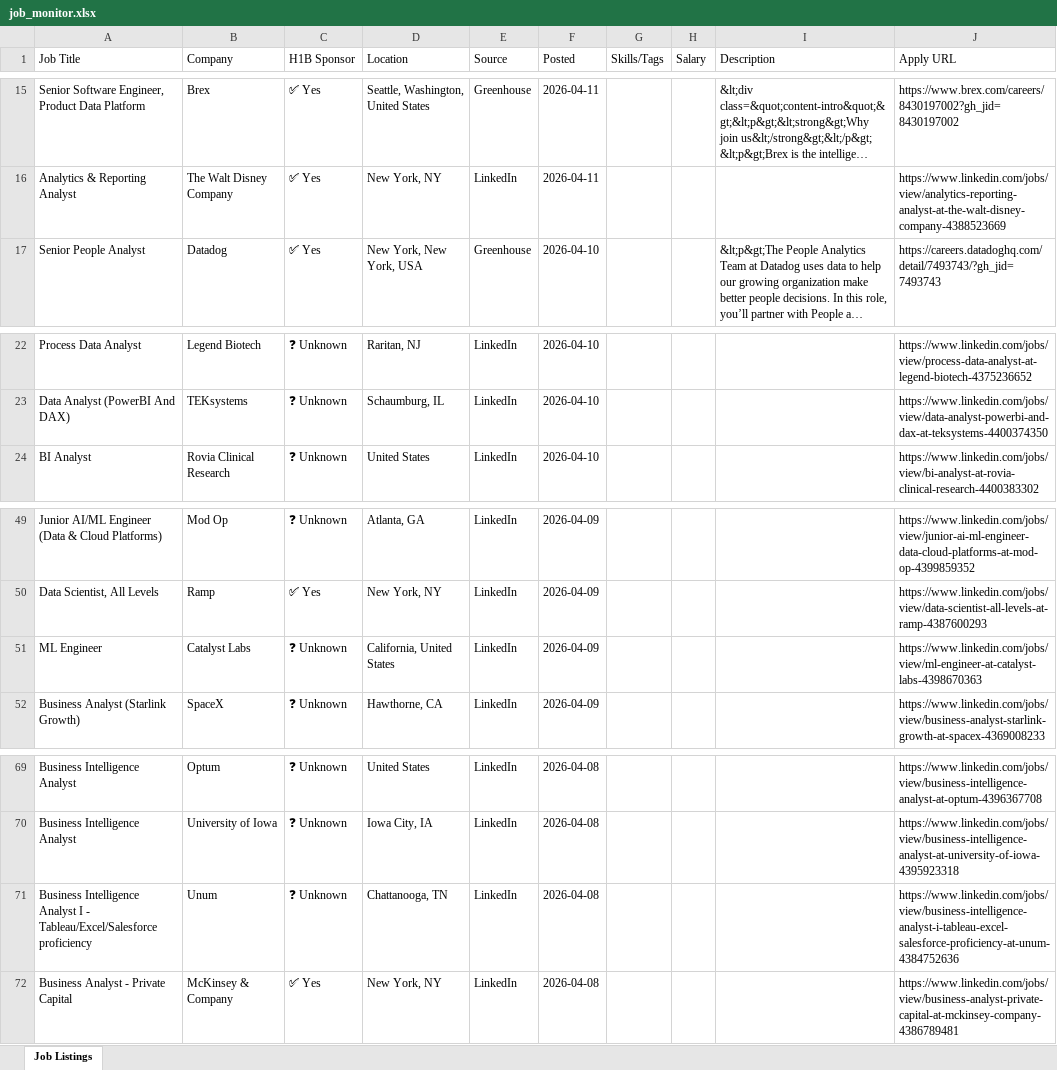
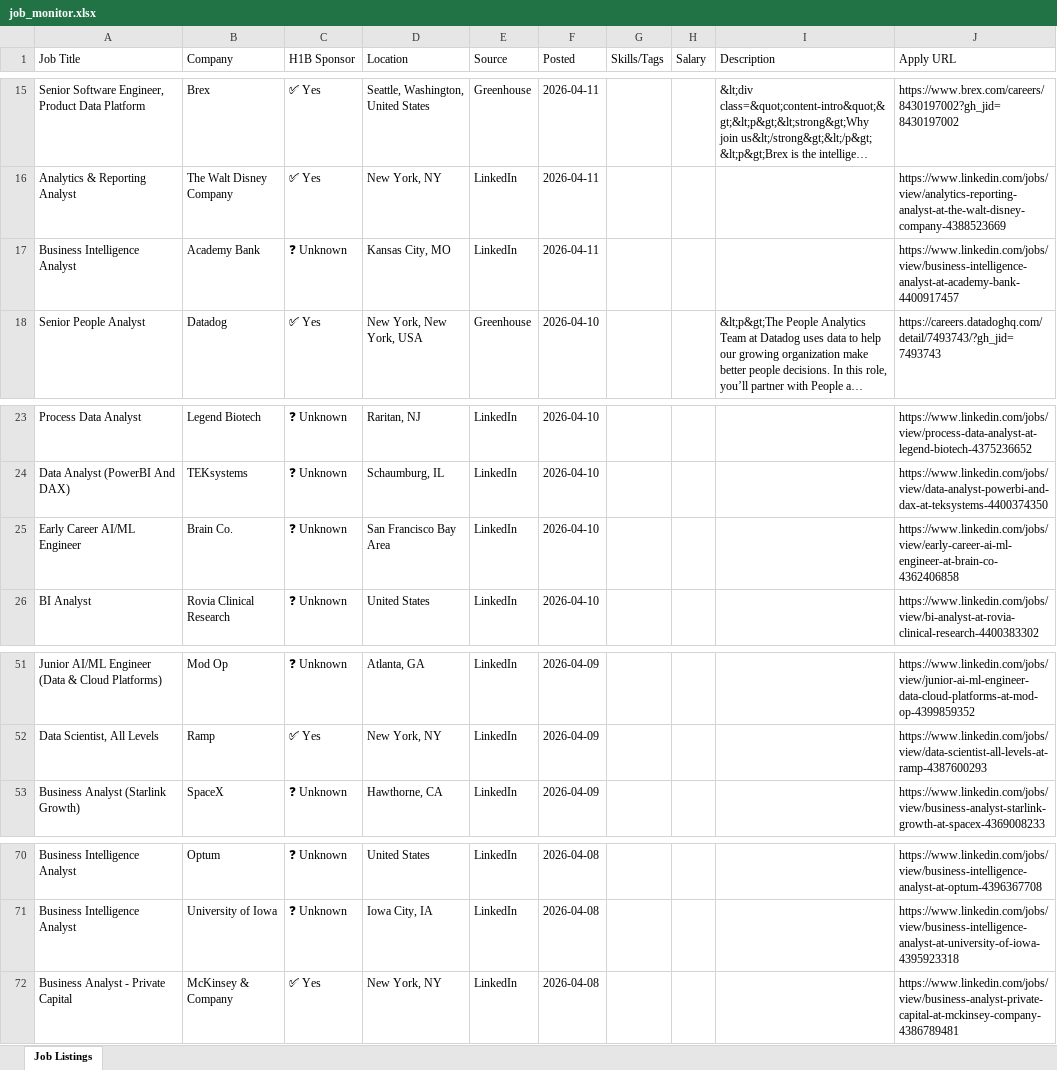
Before and after one commit to raagasindhu99/job-monitor, an Excel workbook: job-monitor/job_monitor.xlsx, sheet Job Listings, drawn as a sheet; only a part is shown, gaps mark what is left out; long unchanged cells end in …; values as stored, in another font and other column widths than the file's, no cell formats; removed rows and columns are numbered as before the commit, all else as after; the diff names each change by its address in the sheet, - before the commit and + after, or states it on an @@ line.

```diff
--- a/job-monitor/job_monitor.xlsx (sheet Job Listings)
+++ b/job-monitor/job_monitor.xlsx (sheet Job Listings)
+row 17: Business Intelligence Analyst | Academy Bank | ❓ Unknown | Kansas City, MO | LinkedIn | 2026-04-11 |  |  |  | https://www.linkedin.com/jobs/view/business-intelligence-analyst-at-academy-bank-4400917457
+row 25: Early Career AI/ML Engineer | Brain Co. | ❓ Unknown | San Francisco Bay Area | LinkedIn | 2026-04-10 |  |  |  | https://www.linkedin.com/jobs/view/early-career-ai-ml-engineer-at-brain-co-4362406858
-row 51: ML Engineer | Catalyst Labs | ❓ Unknown | California, United States | LinkedIn | 2026-04-09 |  |  |  | https://www.linkedin.com/jobs/view/ml-engineer-at-catalyst-labs-4398670363
-row 71: Business Intelligence Analyst I - Tableau/Excel/Salesforce proficiency | Unum | ❓ Unknown | Chattanooga, TN | LinkedIn | 2026-04-08 |  |  |  | https://www.linkedin.com/jobs/view/business-intelligence-analyst-i-tableau-excel-salesforce-proficiency-at-unum-4384752636
```
Also changed, not shown: cell formats, job_monitor.xlsx, 4 other files.
